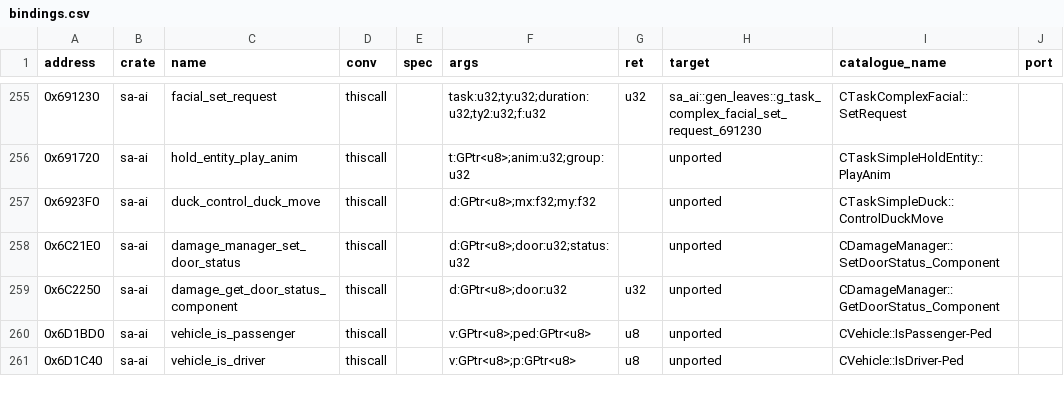
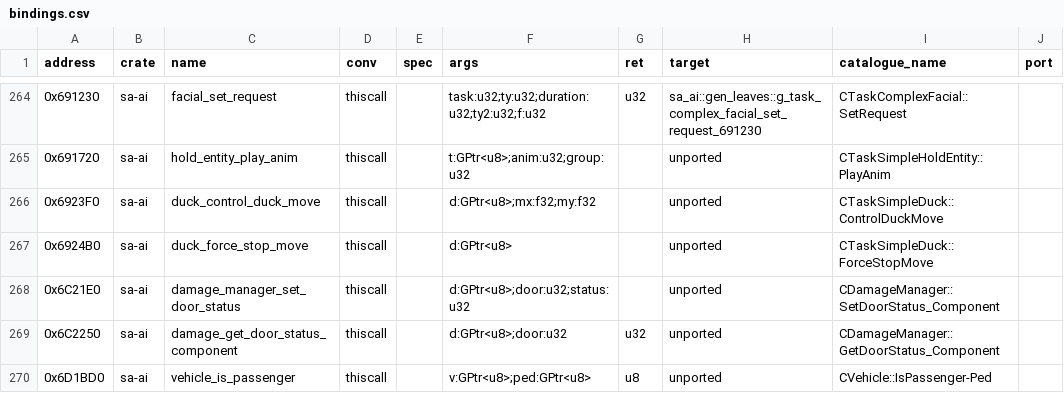
Before and after one commit to ghosty2004/sa-engine, a CSV file: catalog/bindings.csv, drawn as a sheet; only a part is shown, gaps mark what is left out; the shorter side is filled out with more unchanged rows; the diff covers the shown part only.

```diff
--- a/catalog/bindings.csv
+++ b/catalog/bindings.csv
@@ -257,2 +266,3 @@ address,crate,name,conv,spec,args,ret,target,catalogue_name,port
 0x6923F0,sa-ai,duck_control_duck_move,thiscall,,d:GPtr<u8>;mx:f32;my:f32,,unported,CTaskSimpleDuck::ControlDuckMove,
+0x6924B0,sa-ai,duck_force_stop_move,thiscall,,d:GPtr<u8>,,unported,CTaskSimpleDuck::ForceStopMove,
 0x6C21E0,sa-ai,damage_manager_set_door_status,thiscall,,d:GPtr<u8>;door:u32;status:u32,,unported,CDamageManager::SetDoorStatus_Component,
```
Also changed, not shown: 15 added rows elsewhere in this file, 53 other files.
